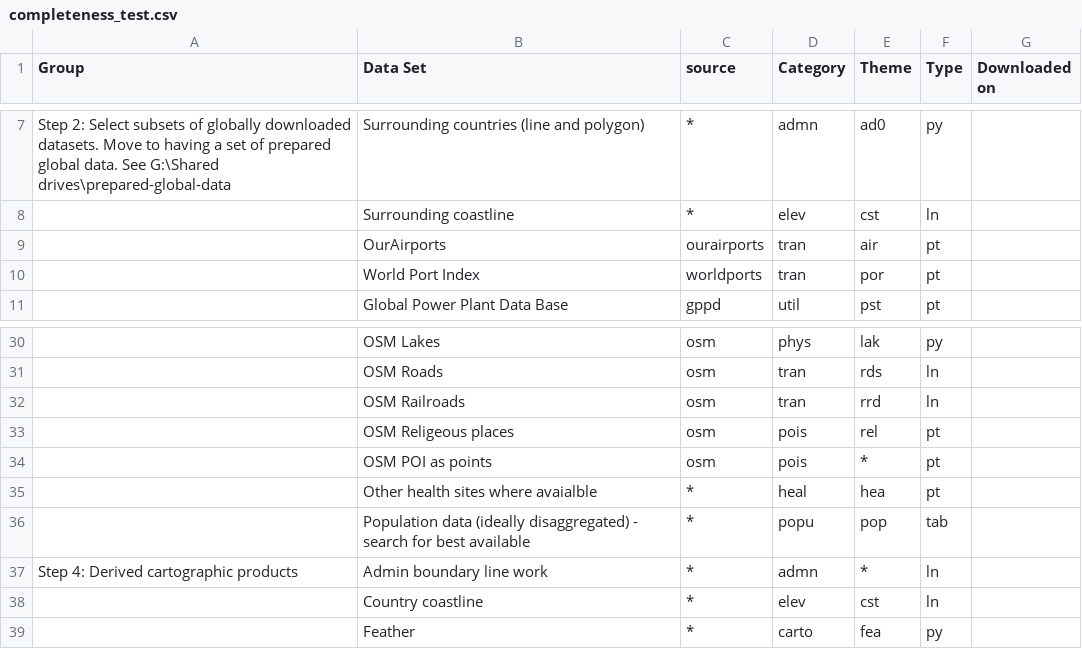
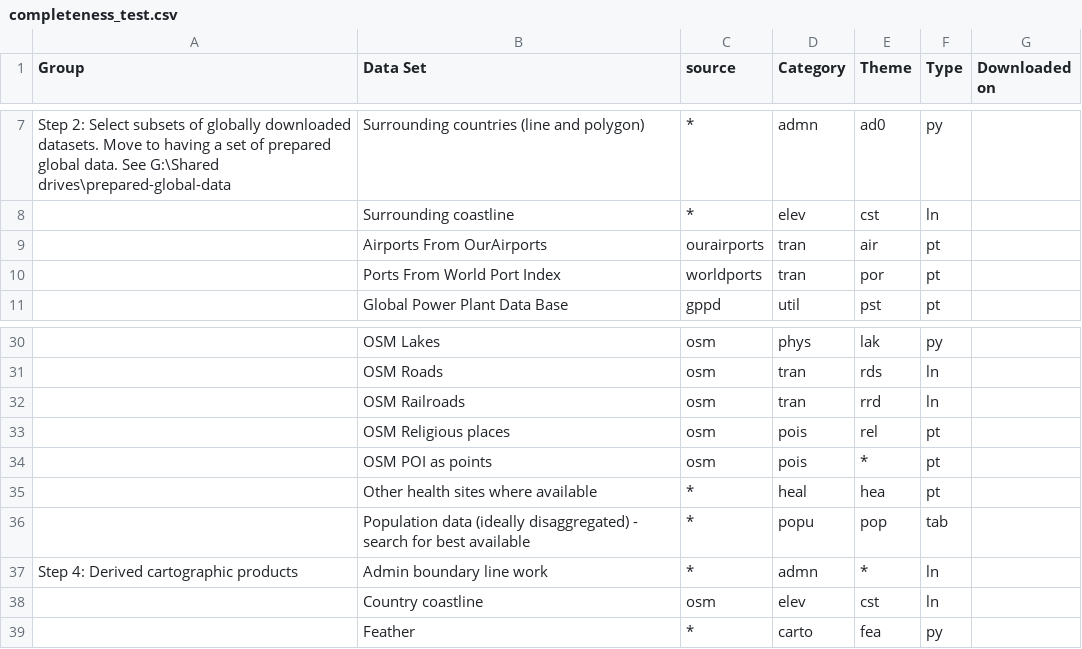
Before and after one commit to konturio/geocint-mapaction, a CSV file: static_data/completeness_test.csv, drawn as a sheet; only a part is shown, gaps mark what is left out; the diff names each change by its address in the sheet, - before the commit and + after, or states it on an @@ line.

Commit message:
14291 change on test results

```diff
--- a/static_data/completeness_test.csv
+++ b/static_data/completeness_test.csv
-B9 (Data Set): OurAirports
+B9 (Data Set): Airports From OurAirports
-B10 (Data Set): World Port Index
+B10 (Data Set): Ports From World Port Index
-B33 (Data Set): OSM Religeous places
+B33 (Data Set): OSM Religious places
-B35 (Data Set): Other health sites where avaialble
+B35 (Data Set): Other health sites where available
-C38 (source): *
+C38 (source): osm
```
Also changed, not shown: 3 other files.
